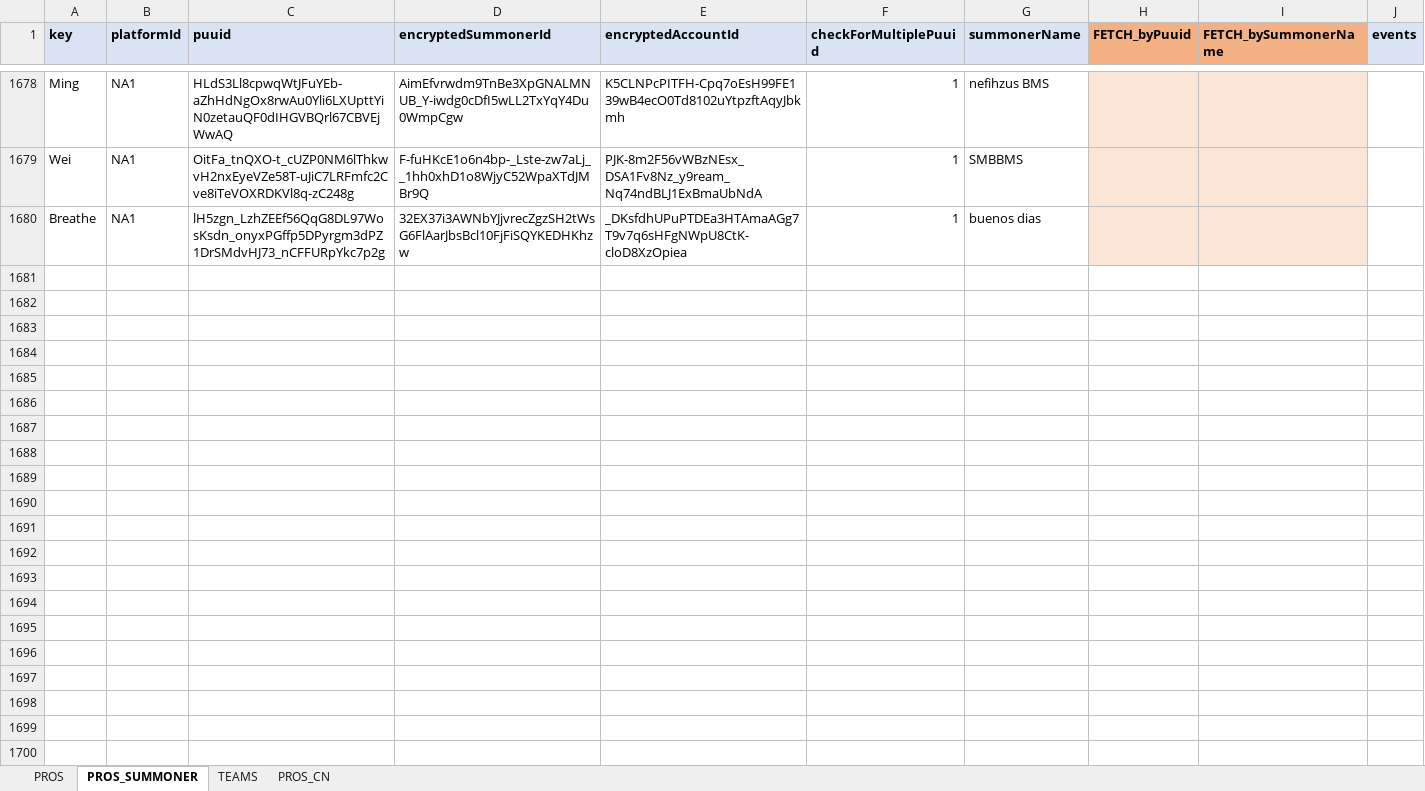
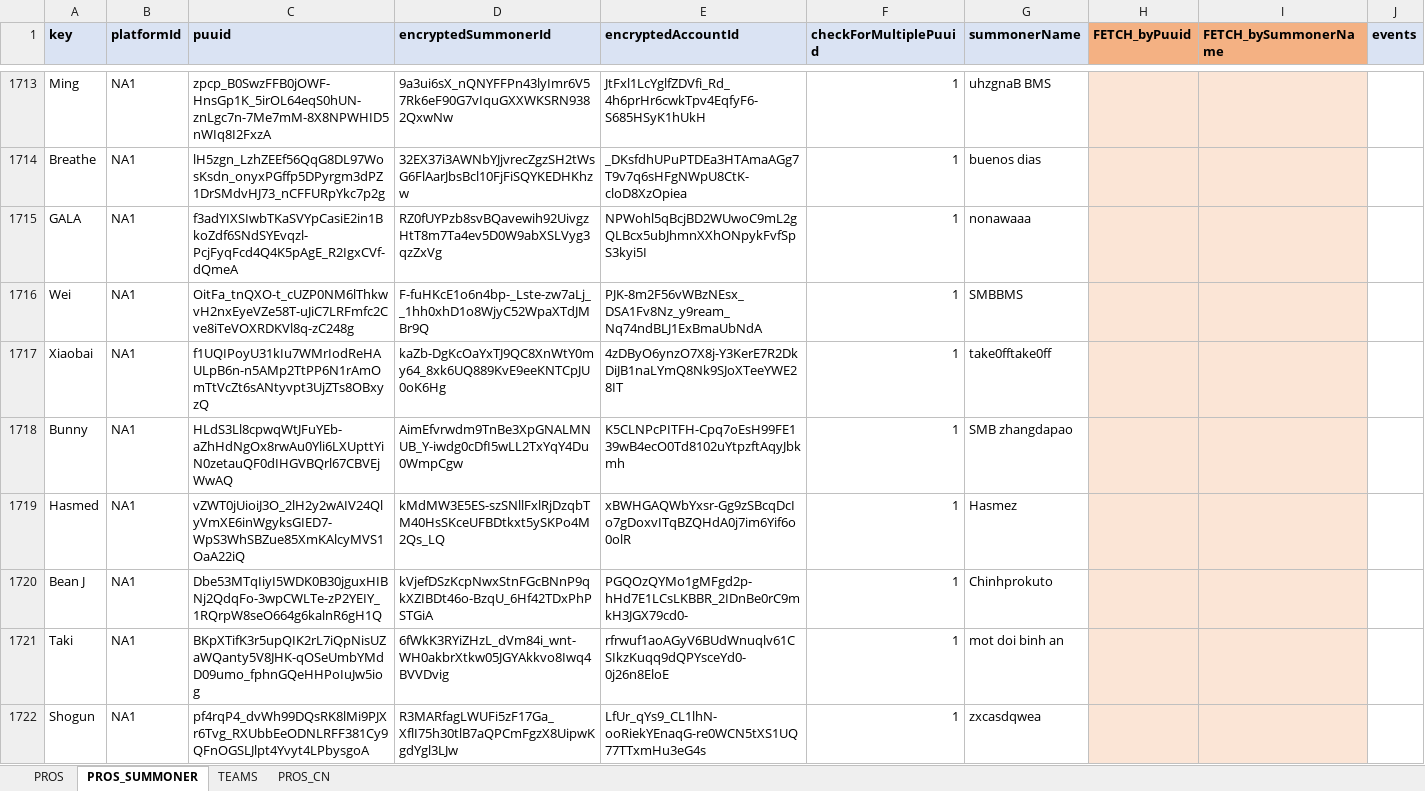
Before and after one commit to hk86/lolvvv-assets, an Excel workbook: private/STATIC_DATA_5.xlsm, sheet PROS_SUMMONER, drawn as a sheet; only a part is shown, gaps mark what is left out; values as stored, in another font and other column widths than the file's, no borders; conditional formats not drawn; addresses are those after the commit; the diff covers the shown part only; the diff names each change by its address in the sheet, - before the commit and + after, or states it on an @@ line.

Commit message:
pro accounts worlds update

```diff
--- a/private/STATIC_DATA_5.xlsm (sheet PROS_SUMMONER)
+++ b/private/STATIC_DATA_5.xlsm (sheet PROS_SUMMONER)
-C1713 (puuid): HLdS3Ll8cpwqWtJFuYEb-aZhHdNgOx8rwAu0Yli6LXUpttYiN0zetauQF0dIHGVBQrl67CBVEjWwAQ
+C1713 (puuid): zpcp_B0SwzFFB0jOWF-HnsGp1K_5irOL64eqS0hUN-znLgc7n-7Me7mM-8X8NPWHID5nWIq8I2FxzA
-D1713 (encryptedSummonerId): AimEfvrwdm9TnBe3XpGNALMNUB_Y-iwdg0cDfI5wLL2TxYqY4Du0WmpCgw
+D1713 (encryptedSummonerId): 9a3ui6sX_nQNYFFPn43lyImr6V57Rk6eF90G7vIquGXXWKSRN9382QxwNw
-E1713 (encryptedAccountId): K5CLNPcPITFH-Cpq7oEsH99FE139wB4ecO0Td8102uYtpzftAqyJbkmh
+E1713 (encryptedAccountId): JtFxl1LcYglfZDVfi_Rd_4h6prHr6cwkTpv4EqfyF6-S685HSyK1hUkH
-G1713 (summonerName): nefihzus BMS
+G1713 (summonerName): uhzgnaB BMS
@@ row 1680 moved to row 1714: Breathe @@
+row 1715: GALA | NA1 | f3adYIXSIwbTKaSVYpCasiE2in1BkoZdf6SNdSYEvqzl-PcjFyqFcd4Q4K5pAgE_R2IgxCVf-dQmeA | RZ0fUYPzb8svBQavewih92UivgzHtT8m7Ta4ev5D0W9abXSLVyg3qzZxVg | NPWohl5qBcjBD2WUwoC9mL2gQLBcx5ubJhmnXXhONpykFvfSpS3kyi5I | 1 | nonawaaa
+row 1717: Xiaobai | NA1 | f1UQIPoyU31kIu7WMrIodReHAULpB6n-n5AMp2TtPP6N1rAmOmTtVcZt6sANtyvpt3UjZTs8OBxyzQ | kaZb-DgKcOaYxTJ9QC8XnWtY0my64_8xk6UQ889KvE9eeKNTCpJU0oK6Hg | 4zDByO6ynzO7X8j-Y3KerE7R2DkDiJB1naLYmQ8Nk9SJoXTeeYWE28IT | 1 | take0fftake0ff
+row 1718: Bunny | NA1 | HLdS3Ll8cpwqWtJFuYEb-aZhHdNgOx8rwAu0Yli6LXUpttYiN0zetauQF0dIHGVBQrl67CBVEjWwAQ | AimEfvrwdm9TnBe3XpGNALMNUB_Y-iwdg0cDfI5wLL2TxYqY4Du0WmpCgw | K5CLNPcPITFH-Cpq7oEsH99FE139wB4ecO0Td8102uYtpzftAqyJbkmh | 1 | SMB zhangdapao
+row 1719: Hasmed | NA1 | vZWT0jUioiJ3O_2lH2y2wAIV24QlyVmXE6inWgyksGIED7-WpS3WhSBZue85XmKAlcyMVS1OaA22iQ | kMdMW3E5ES-szSNllFxlRjDzqbTM40HsSKceUFBDtkxt5ySKPo4M2Qs_LQ | xBWHGAQWbYxsr-Gg9zSBcqDcIo7gDoxvITqBZQHdA0j7im6Yif6o0olR | 1 | Hasmez
+row 1720: Bean J | NA1 | Dbe53MTqIiyI5WDK0B30jguxHIBNj2QdqFo-3wpCWLTe-zP2YEIY_1RQrpW8seO664g6kalnR6gH1Q | kVjefDSzKcpNwxStnFGcBNnP9qkXZIBDt46o-BzqU_6Hf42TDxPhPSTGiA | PGQOzQYMo1gMFgd2p-hHd7E1LCsLKBBR_2IDnBe0rC9mkH3JGX79cd0- | 1 | Chinhprokuto
+row 1721: Taki | NA1 | BKpXTifK3r5upQIK2rL7iQpNisUZaWQanty5V8JHK-qOSeUmbYMdD09umo_fphnGQeHHPoIuJw5iog | 6fWkK3RYiZHzL_dVm84i_wnt-WH0akbrXtkw05JGYAkkvo8Iwq4BVVDvig | rfrwuf1aoAGyV6BUdWnuqlv61CSIkzKuqq9dQPYsceYd0-0j26n8EloE | 1 | mot doi binh an
+row 1722: Shogun | NA1 | pf4rqP4_dvWh99DQsRK8lMi9PJXr6Tvg_RXUbbEeODNLRFF381Cy9QFnOGSLJlpt4Yvyt4LPbysgoA | R3MARfagLWUFi5zF17Ga_XflI75h30tlB7aQPCmFgzX8UipwKgdYgl3LJw | LfUr_qYs9_CL1lhN-ooRiekYEnaqG-re0WCN5tXS1UQ77TTxmHu3eG4s | 1 | zxcasdqwea
```
Also changed, not shown: 55 added rows, 9 removed rows, 10 moved rows and 1 edited cell elsewhere in this sheet, formulas that keep their value.
